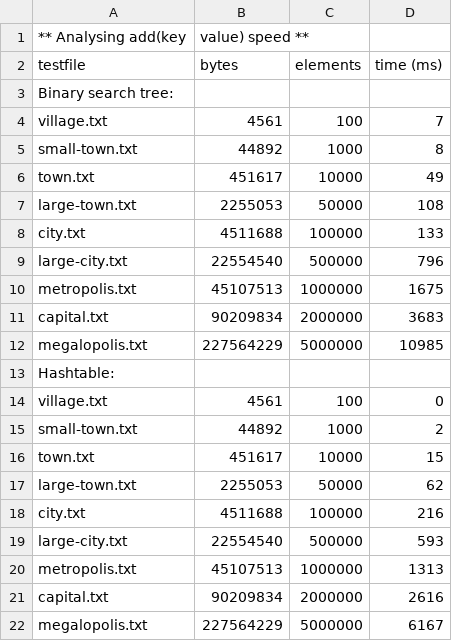
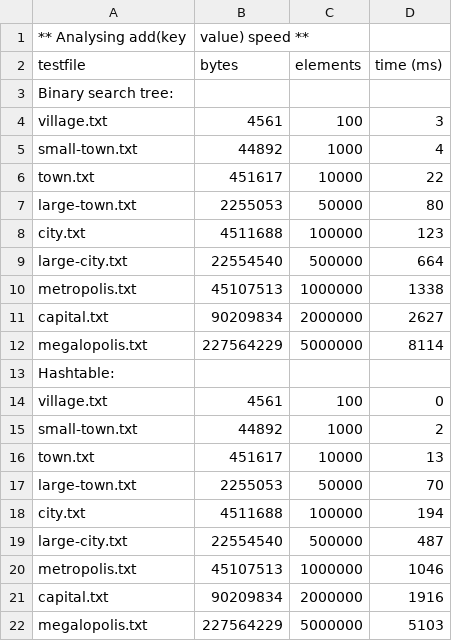
Before and after one commit to fallpaint/NJIT-DSA-2024-origin, a CSV file: 04-phonebook/compare-add.csv, drawn as a sheet.

```diff
--- a/04-phonebook/compare-add.csv
+++ b/04-phonebook/compare-add.csv
@@ -3,11 +3,11 @@ testfile,bytes,elements,time (ms)
 Binary search tree:
-village.txt,4561,100,7
-small-town.txt,44892,1000,8
-town.txt,451617,10000,49
-large-town.txt,2255053,50000,108
-city.txt,4511688,100000,133
-large-city.txt,22554540,500000,796
-metropolis.txt,45107513,1000000,1675
-capital.txt,90209834,2000000,3683
-megalopolis.txt,227564229,5000000,10985
+village.txt,4561,100,3
+small-town.txt,44892,1000,4
+town.txt,451617,10000,22
+large-town.txt,2255053,50000,80
+city.txt,4511688,100000,123
+large-city.txt,22554540,500000,664
+metropolis.txt,45107513,1000000,1338
+capital.txt,90209834,2000000,2627
+megalopolis.txt,227564229,5000000,8114
 Hashtable:
@@ -15,8 +15,8 @@ village.txt,4561,100,0
 small-town.txt,44892,1000,2
-town.txt,451617,10000,15
-large-town.txt,2255053,50000,62
-city.txt,4511688,100000,216
-large-city.txt,22554540,500000,593
-metropolis.txt,45107513,1000000,1313
-capital.txt,90209834,2000000,2616
-megalopolis.txt,227564229,5000000,6167
+town.txt,451617,10000,13
+large-town.txt,2255053,50000,70
+city.txt,4511688,100000,194
+large-city.txt,22554540,500000,487
+metropolis.txt,45107513,1000000,1046
+capital.txt,90209834,2000000,1916
+megalopolis.txt,227564229,5000000,5103
```
Also changed, not shown: 04-phonebook/compare-toarray.csv, 31 other files.
